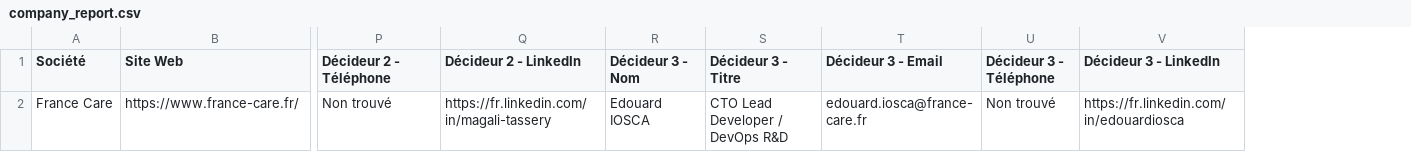
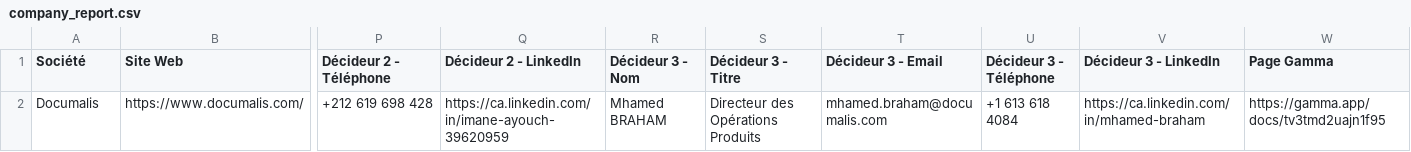
Before and after one commit to waka-theo/company-url-analysis, a CSV file: output/company_report.csv, drawn as a sheet; only a part is shown, gaps mark what is left out; removed rows and columns are numbered as before the commit, all else as after; rows hold the shown columns only; the diff names each change by its address in the sheet, - before the commit and + after, or states it on an @@ line.

Commit message:
feat: add gamma tool + 23-col workflow

```diff
--- a/output/company_report.csv
+++ b/output/company_report.csv
+column W (Page Gamma), empty
-row 2: France Care | https://www.france-care.fr/ | Non trouvé | https://fr.linkedin.com/in/magali-tassery | Edouard IOSCA | CTO Lead Developer / DevOps R&D | edouard.iosca@france-care.fr | Non trouvé | https://fr.linkedin.com/in/edouardiosca
+row 2: Documalis | https://www.documalis.com/ | +212 619 698 428 | https://ca.linkedin.com/in/imane-ayouch-39620959 | Mhamed BRAHAM | Directeur des Opérations Produits | mhamed.braham@documalis.com | +1 613 618 4084 | https://ca.linkedin.com/in/mhamed-braham | https://gamma.app/docs/tv3tmd2uajn1f95
```
Also changed, not shown: 23 other files.
